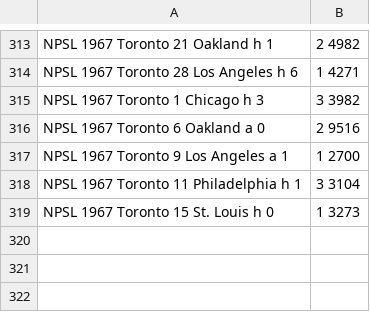
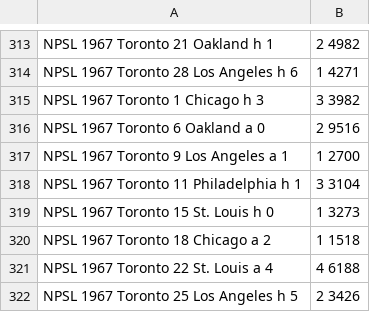
Before and after one commit to SoccerStatsUS/soccerdata, a CSV file: data/scores/npsl0.csv, drawn as a sheet; only a part is shown, gaps mark what is left out.

```diff
--- a/data/scores/npsl0.csv
+++ b/data/scores/npsl0.csv
@@ -319 +319,4 @@ NPSL	1967	Toronto		11	Philadelphia	h	1,3			3104
 NPSL	1967	Toronto		15	St. Louis	h	0,1			3273
+NPSL	1967	Toronto		18	Chicago	a	2,1			1518
+NPSL	1967	Toronto		22	St. Louis	a	4,4			6188
+NPSL	1967	Toronto		25	Los Angeles	h	5,2			3426
```
Also changed, not shown: data/scores/nasl.csv, 5 other files.
